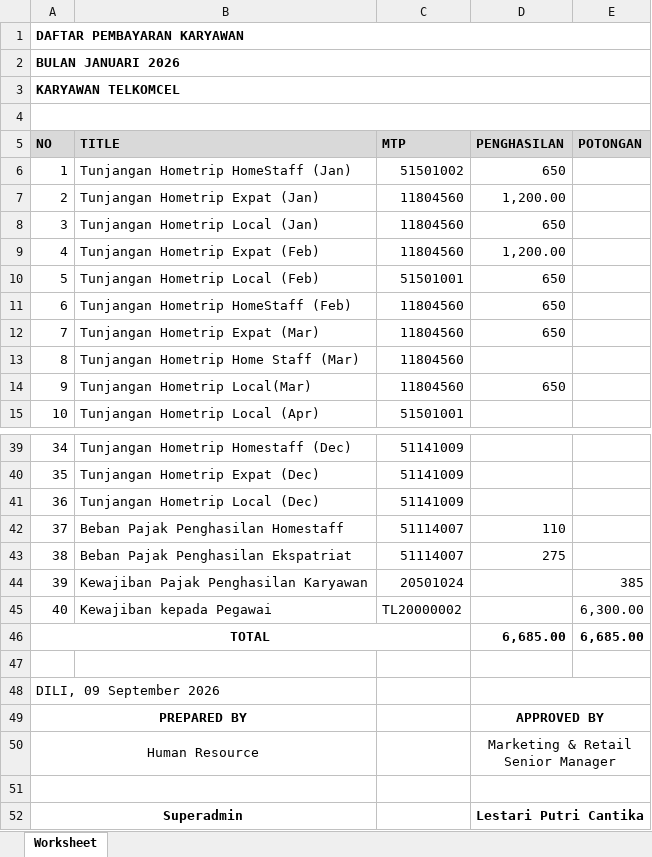
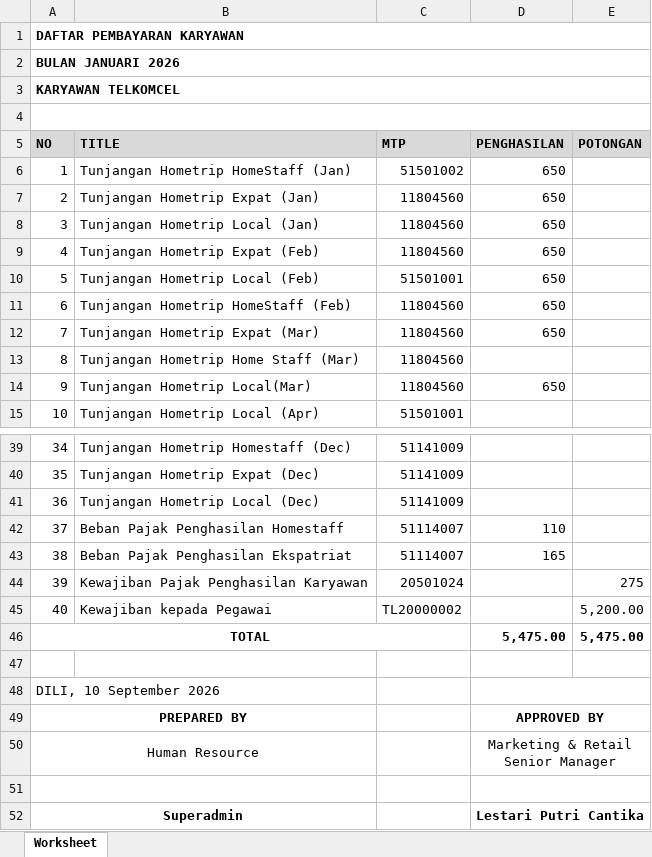
Before and after one commit to frid1205/test, an Excel workbook: e2e/expectedData/moju_Hometrip_Q1.xlsx, sheet Worksheet, drawn as a sheet; only a part is shown, gaps mark what is left out; values as stored, in another font and other column widths than the file's, no borders; charts and pictures not drawn; the diff names each change by its address in the sheet, - before the commit and + after, or states it on an @@ line.

```diff
--- a/e2e/expectedData/moju_Hometrip_Q1.xlsx (sheet Worksheet)
+++ b/e2e/expectedData/moju_Hometrip_Q1.xlsx (sheet Worksheet)
-D7 (PENGHASILAN): 1,200.00
+D7 (PENGHASILAN): 650
-D9 (PENGHASILAN): 1,200.00
+D9 (PENGHASILAN): 650
-D43 (PENGHASILAN): 275
+D43 (PENGHASILAN): 165
-E44 (POTONGAN): 385
+E44 (POTONGAN): 275
-E45 (POTONGAN): 6,300.00
+E45 (POTONGAN): 5,200.00
-D46 (PENGHASILAN): 6,685.00
+D46 (PENGHASILAN): 5,475.00
-E46 (POTONGAN): 6,685.00
+E46 (POTONGAN): 5,475.00
-A48 (NO): DILI, 09 September 2026
+A48 (NO): DILI, 10 September 2026
```
Also changed, not shown: e2e/data/test-data-salary-deduction.xlsx, e2e/expectedData/moju_BFKJ_Q1.xlsx, 33 other files.
